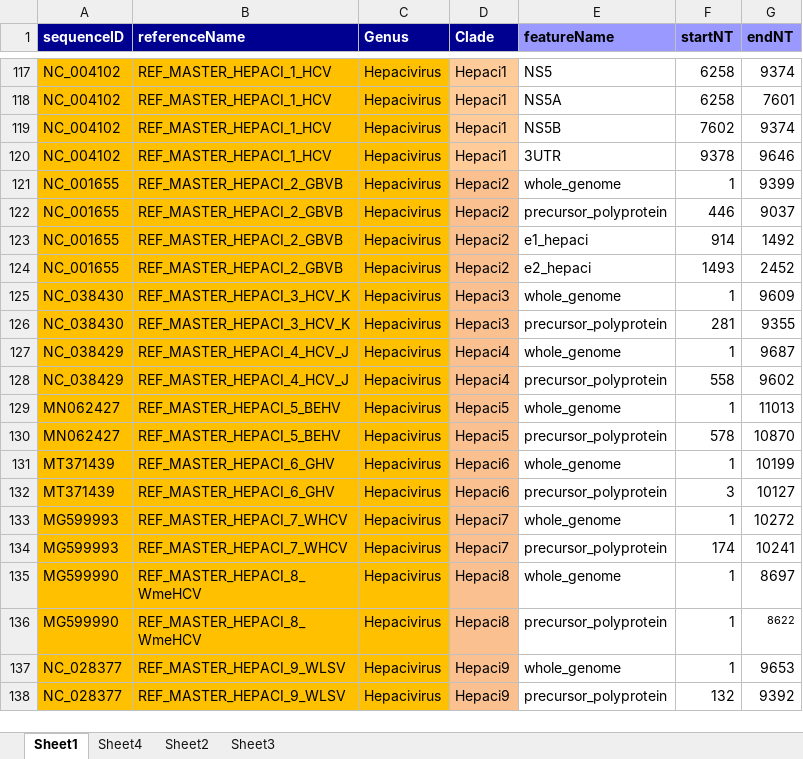
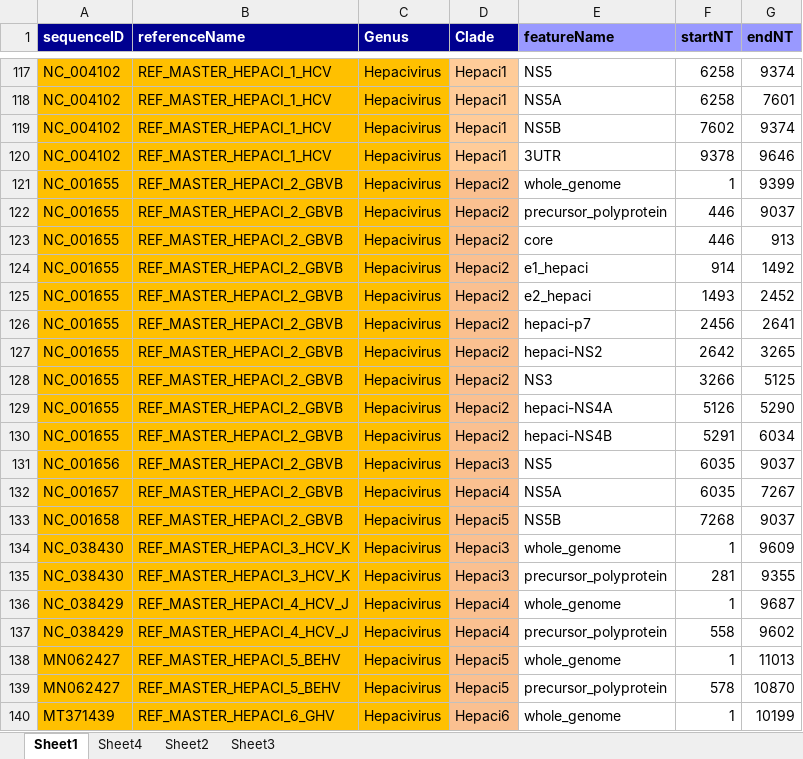
Before and after one commit to giffordlabcvr/Flavivirus-GLUE, an Excel workbook: tabular/core/flavi-reference_feature_locations.xlsx, sheet Sheet1, drawn as a sheet; only a part is shown, gaps mark what is left out; the shorter side is filled out with more unchanged rows; values as stored, in another font and other column widths than the file's, no borders; the diff names each change by its address in the sheet, - before the commit and + after, or states it on an @@ line.

Commit message:
Updated master reference for Hepaci subgroup 2

```diff
--- a/tabular/core/flavi-reference_feature_locations.xlsx (sheet Sheet1)
+++ b/tabular/core/flavi-reference_feature_locations.xlsx (sheet Sheet1)
+row 123: NC_001655 | REF_MASTER_HEPACI_2_GBVB | Hepacivirus | Hepaci2 | core | 446 | 913
+row 126: NC_001655 | REF_MASTER_HEPACI_2_GBVB | Hepacivirus | Hepaci2 | hepaci-p7 | 2456 | 2641
+row 127: NC_001655 | REF_MASTER_HEPACI_2_GBVB | Hepacivirus | Hepaci2 | hepaci-NS2 | 2642 | 3265
+row 128: NC_001655 | REF_MASTER_HEPACI_2_GBVB | Hepacivirus | Hepaci2 | NS3 | 3266 | 5125
+row 129: NC_001655 | REF_MASTER_HEPACI_2_GBVB | Hepacivirus | Hepaci2 | hepaci-NS4A | 5126 | 5290
+row 130: NC_001655 | REF_MASTER_HEPACI_2_GBVB | Hepacivirus | Hepaci2 | hepaci-NS4B | 5291 | 6034
+row 131: NC_001656 | REF_MASTER_HEPACI_2_GBVB | Hepacivirus | Hepaci3 | NS5 | 6035 | 9037
+row 132: NC_001657 | REF_MASTER_HEPACI_2_GBVB | Hepacivirus | Hepaci4 | NS5A | 6035 | 7267
+row 133: NC_001658 | REF_MASTER_HEPACI_2_GBVB | Hepacivirus | Hepaci5 | NS5B | 7268 | 9037
```
Also changed, not shown: 4 other files.
